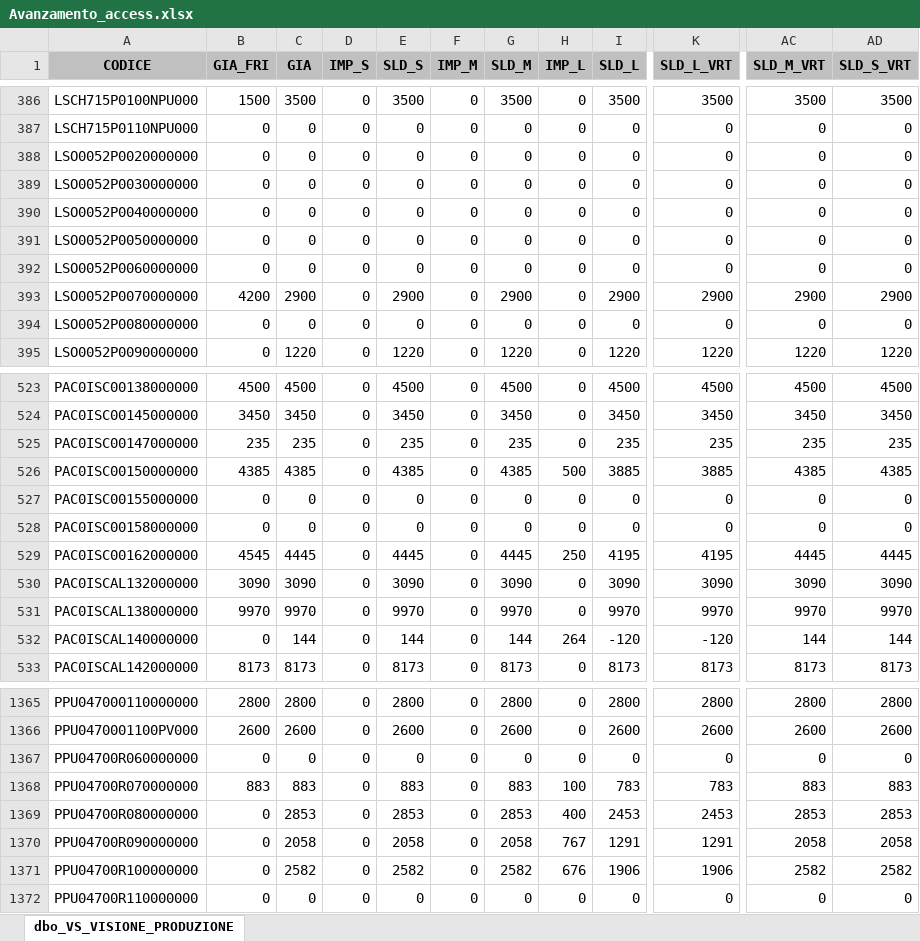
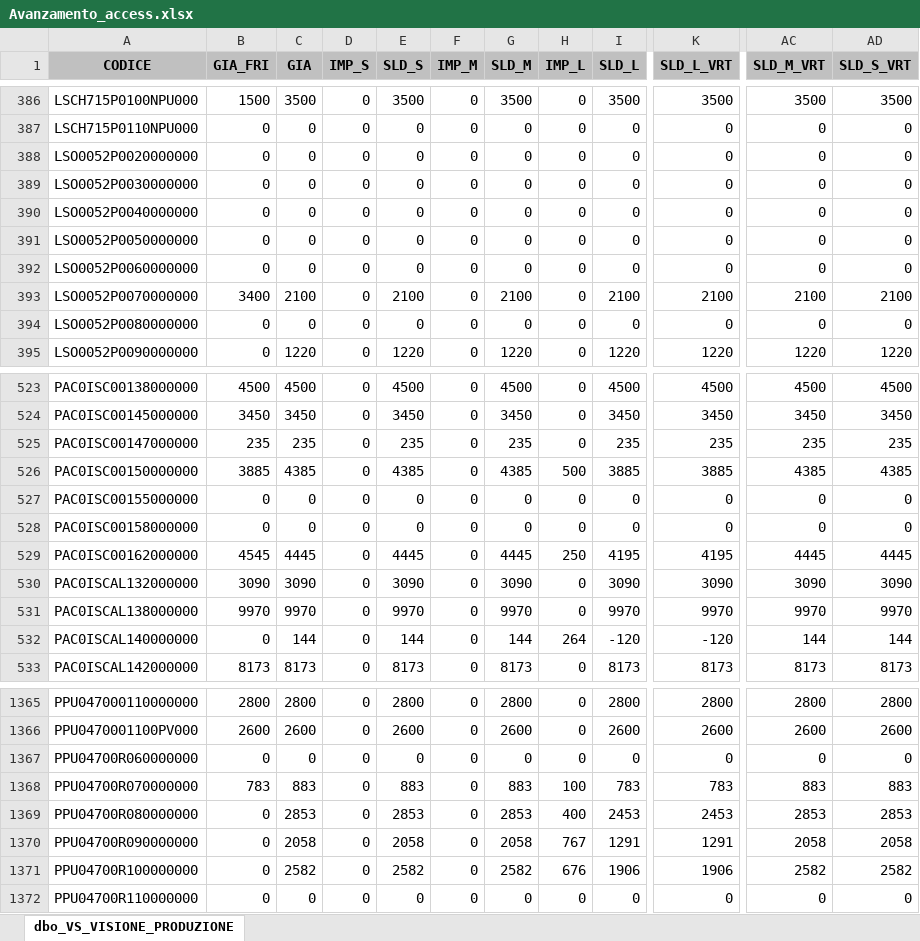
Before and after one commit to denis-safit/SAFiT, an Excel workbook: Avanzamento_access.xlsx, sheet dbo_VS_VISIONE_PRODUZIONE, drawn as a sheet; only a part is shown, gaps mark what is left out; values as stored, in another font and other column widths than the file's, no borders; the diff names each change by its address in the sheet, - before the commit and + after, or states it on an @@ line.

```diff
--- a/Avanzamento_access.xlsx (sheet dbo_VS_VISIONE_PRODUZIONE)
+++ b/Avanzamento_access.xlsx (sheet dbo_VS_VISIONE_PRODUZIONE)
-B393 (GIA_FRI): 4200
+B393 (GIA_FRI): 3400
-C393 (GIA): 2900
+C393 (GIA): 2100
-E393 (SLD_S): 2900
+E393 (SLD_S): 2100
-G393 (SLD_M): 2900
+G393 (SLD_M): 2100
-I393 (SLD_L): 2900
+I393 (SLD_L): 2100
-K393 (SLD_L_VRT): 2900
+K393 (SLD_L_VRT): 2100
-AC393 (SLD_M_VRT): 2900
+AC393 (SLD_M_VRT): 2100
-AD393 (SLD_S_VRT): 2900
+AD393 (SLD_S_VRT): 2100
-B526 (GIA_FRI): 4385
+B526 (GIA_FRI): 3885
-B1368 (GIA_FRI): 883
+B1368 (GIA_FRI): 783
```
Also changed, not shown: btl_istruzioni.xlsx, righe_Ordini_ARCA.xlsx, 2 other files.
